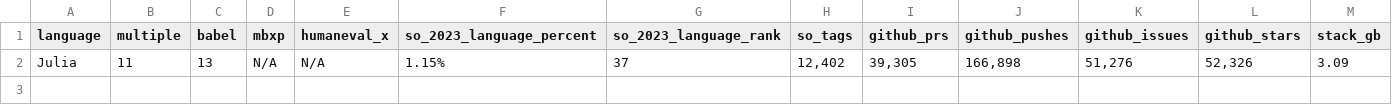
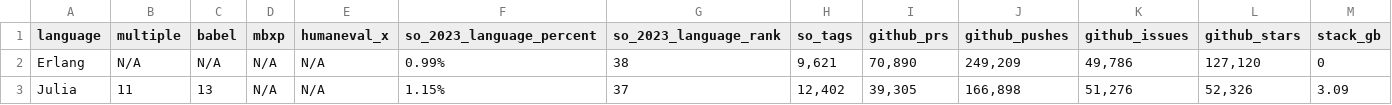
Before and after one commit to 5eqn/continue, a CSV file: docs/docs/languages/languages.csv, drawn as a sheet; only a part is shown; rows hold the shown columns only; the diff names each change by its address in the sheet, - before the commit and + after, or states it on an @@ line.

Commit message:
add erlang

```diff
--- a/docs/docs/languages/languages.csv
+++ b/docs/docs/languages/languages.csv
+row 2: Erlang | N/A | N/A | N/A | N/A | 0.99% | 38 | 9,621 | 70,890 | 249,209 | 49,786 | 127,120 | 0
```
Also changed, not shown: 2 other files.
